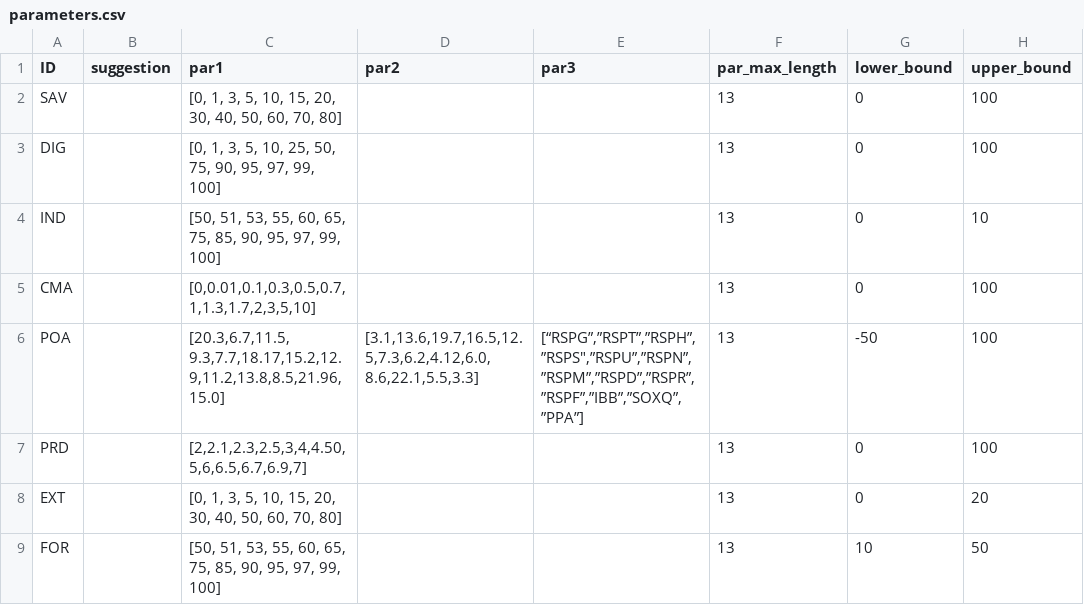
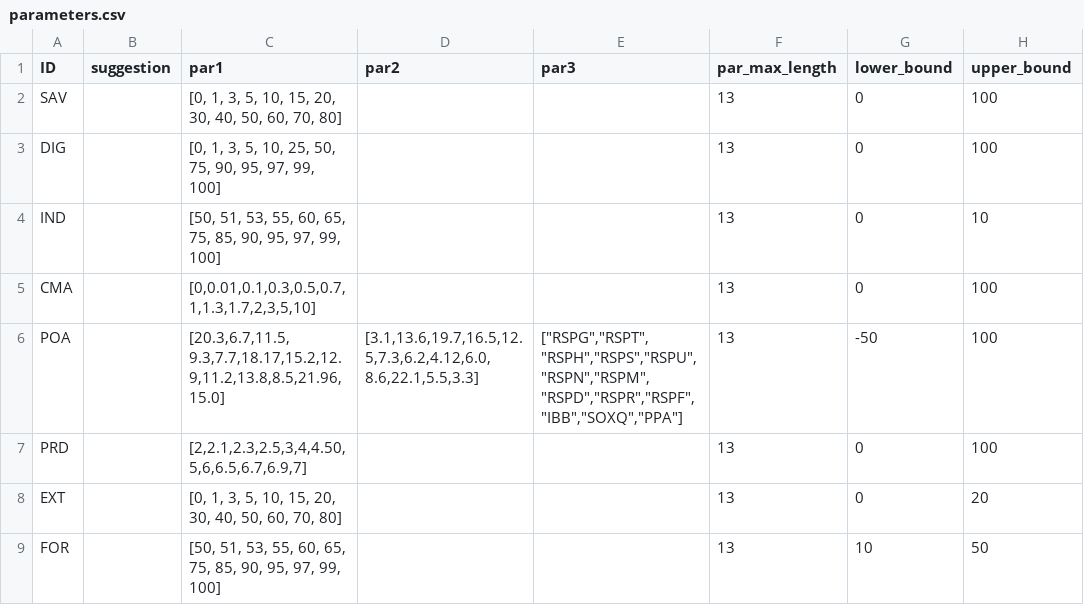
Before and after one commit to jeffreyyang97/Attenuation, a CSV file: Instructions/html/parameters.csv, drawn as a sheet; only a part is shown; the diff names each change by its address in the sheet, - before the commit and + after, or states it on an @@ line.

Commit message:
final changes

```diff
--- a/Instructions/html/parameters.csv
+++ b/Instructions/html/parameters.csv
-E6 (par3): [“RSPG”,”RSPT”,”RSPH”,”RSPS",”RSPU”,”RSPN”,”RSPM”,”RSPD”,”RSPR”,”RSPF”,”IBB”,”SOXQ”,”PPA”]
+E6 (par3): ["RSPG","RSPT","RSPH","RSPS","RSPU","RSPN","RSPM","RSPD","RSPR","RSPF","IBB","SOXQ","PPA"]
```
